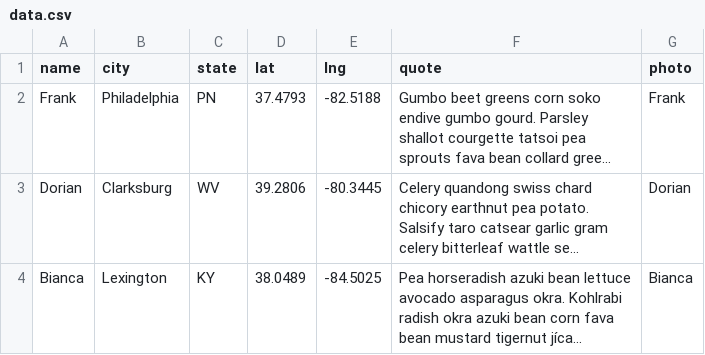
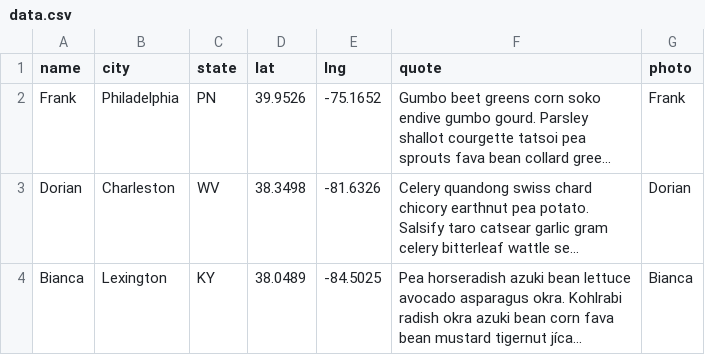
Before and after one commit to lfgreenfield/lfgreenfield.github.io, a CSV file: affrilachianpoets/data.csv, drawn as a sheet; long unchanged cells end in …; the diff names each change by its address in the sheet, - before the commit and + after, or states it on an @@ line.

```diff
--- a/affrilachianpoets/data.csv
+++ b/affrilachianpoets/data.csv
-D2 (lat): 37.4793
+D2 (lat): 39.9526
-E2 (lng): -82.5188
+E2 (lng): -75.1652
-B3 (city): Clarksburg
+B3 (city): Charleston
-D3 (lat): 39.2806
+D3 (lat): 38.3498
-E3 (lng): -80.3445
+E3 (lng): -81.6326
```
Also changed, not shown: 1 other file.
